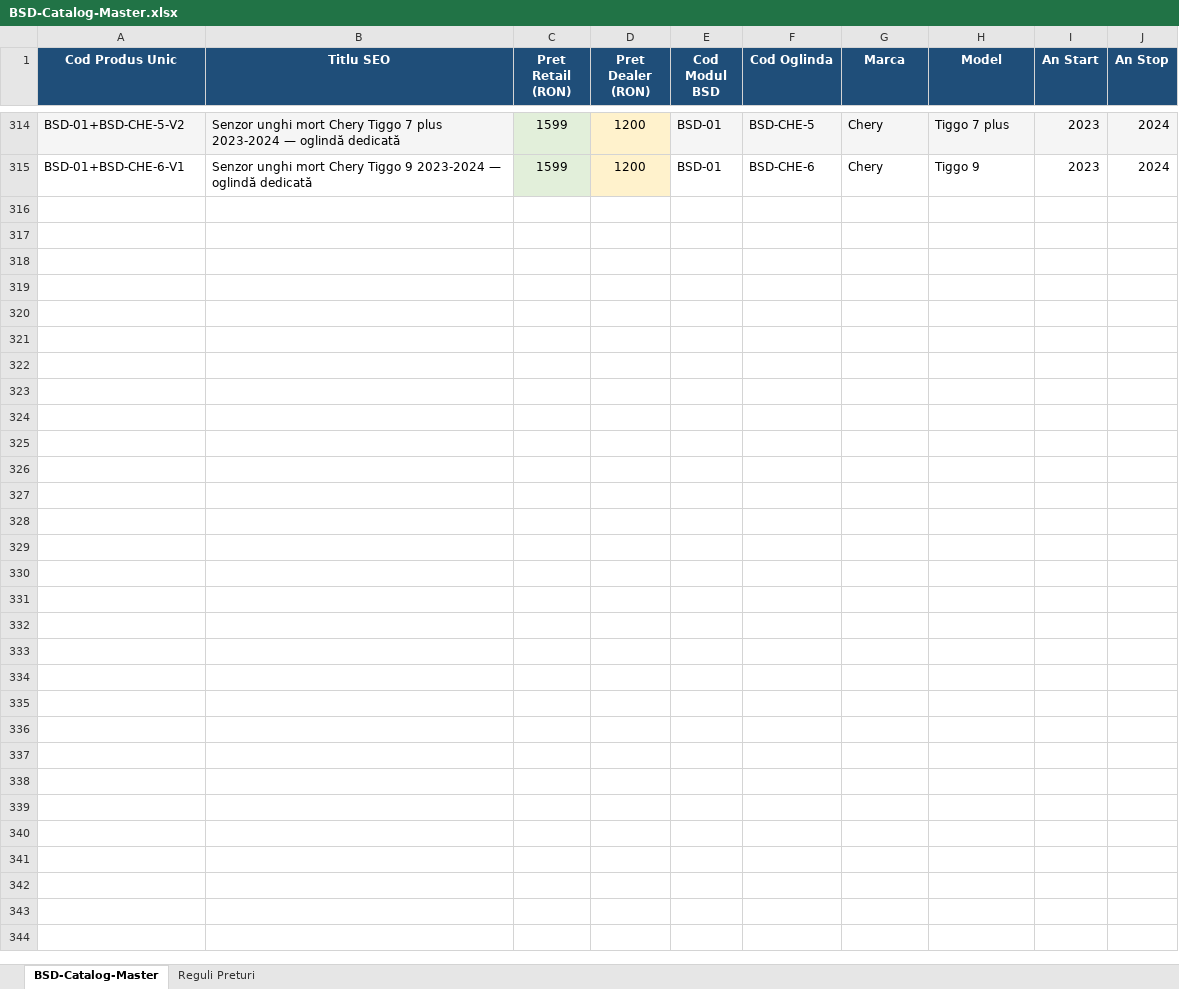
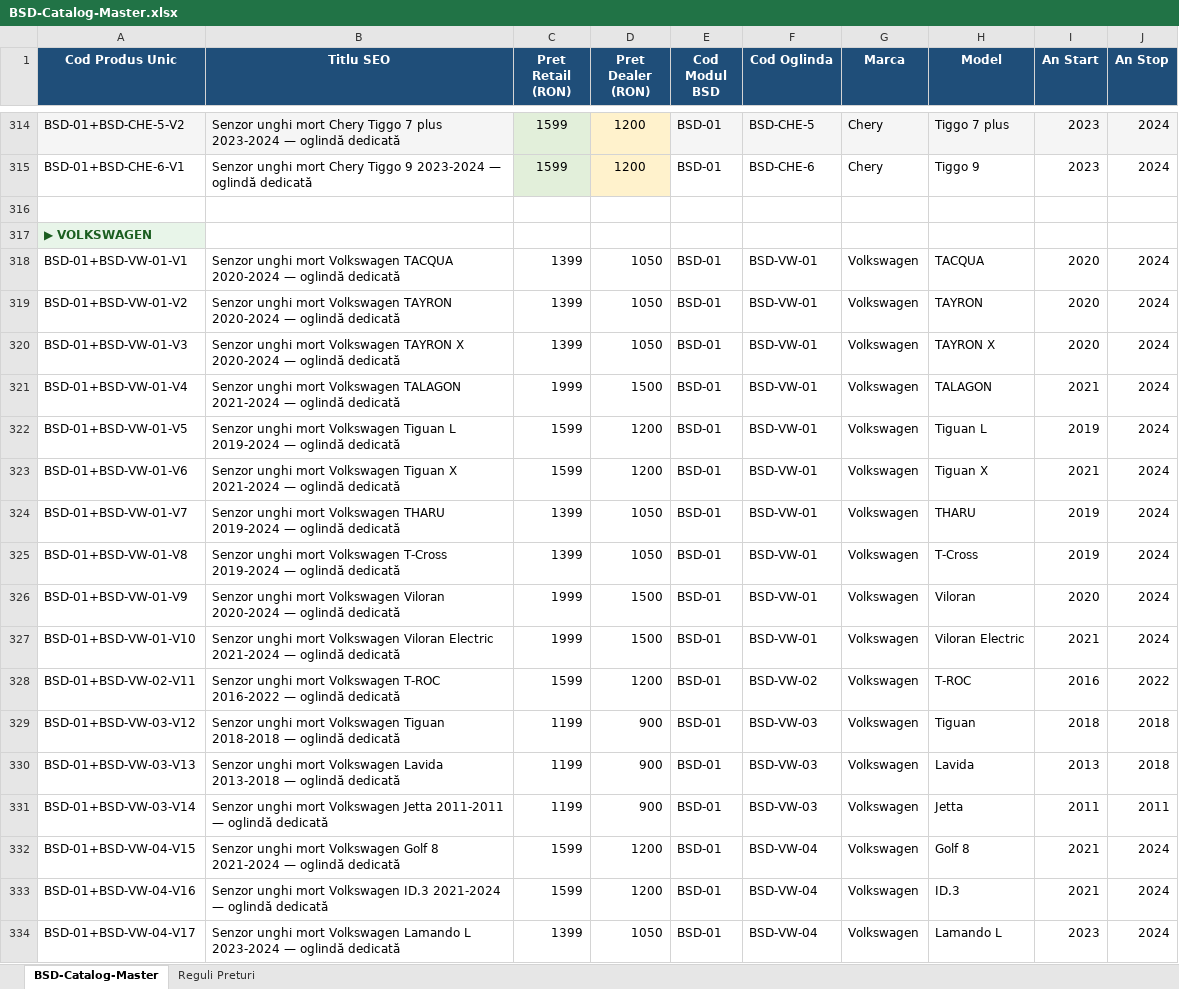
Before and after one commit to ionutmatei-commits/iptv-playlist, an Excel workbook: BSD-Catalog-Master.xlsx, sheet BSD-Catalog-Master, drawn as a sheet; only a part is shown, gaps mark what is left out; values as stored, in another font and other column widths than the file's, no borders; the diff covers the shown part only; the diff names each change by its address in the sheet, - before the commit and + after, or states it on an @@ line.

Commit message:
BSD Catalog Master - adaugat 70 produse Volkswagen (total 385)

```diff
--- a/BSD-Catalog-Master.xlsx (sheet BSD-Catalog-Master)
+++ b/BSD-Catalog-Master.xlsx (sheet BSD-Catalog-Master)
+row 316: (empty)
+row 317: ▶ VOLKSWAGEN
+row 318: BSD-01+BSD-VW-01-V1 | Senzor unghi mort Volkswagen TACQUA 2020-2024 — oglindă dedicată | 1399 | 1050 | BSD-01 | BSD-VW-01 | Volkswagen | TACQUA | 2020 | 2024
+row 319: BSD-01+BSD-VW-01-V2 | Senzor unghi mort Volkswagen TAYRON 2020-2024 — oglindă dedicată | 1399 | 1050 | BSD-01 | BSD-VW-01 | Volkswagen | TAYRON | 2020 | 2024
+row 320: BSD-01+BSD-VW-01-V3 | Senzor unghi mort Volkswagen TAYRON X 2020-2024 — oglindă dedicată | 1399 | 1050 | BSD-01 | BSD-VW-01 | Volkswagen | TAYRON X | 2020 | 2024
+row 321: BSD-01+BSD-VW-01-V4 | Senzor unghi mort Volkswagen TALAGON 2021-2024 — oglindă dedicată | 1999 | 1500 | BSD-01 | BSD-VW-01 | Volkswagen | TALAGON | 2021 | 2024
+row 322: BSD-01+BSD-VW-01-V5 | Senzor unghi mort Volkswagen Tiguan L 2019-2024 — oglindă dedicată | 1599 | 1200 | BSD-01 | BSD-VW-01 | Volkswagen | Tiguan L | 2019 | 2024
+row 323: BSD-01+BSD-VW-01-V6 | Senzor unghi mort Volkswagen Tiguan X 2021-2024 — oglindă dedicată | 1599 | 1200 | BSD-01 | BSD-VW-01 | Volkswagen | Tiguan X | 2021 | 2024
+row 324: BSD-01+BSD-VW-01-V7 | Senzor unghi mort Volkswagen THARU 2019-2024 — oglindă dedicată | 1399 | 1050 | BSD-01 | BSD-VW-01 | Volkswagen | THARU | 2019 | 2024
+row 325: BSD-01+BSD-VW-01-V8 | Senzor unghi mort Volkswagen T-Cross 2019-2024 — oglindă dedicată | 1399 | 1050 | BSD-01 | BSD-VW-01 | Volkswagen | T-Cross | 2019 | 2024
+row 326: BSD-01+BSD-VW-01-V9 | Senzor unghi mort Volkswagen Viloran 2020-2024 — oglindă dedicată | 1999 | 1500 | BSD-01 | BSD-VW-01 | Volkswagen | Viloran | 2020 | 2024
+row 327: BSD-01+BSD-VW-01-V10 | Senzor unghi mort Volkswagen Viloran Electric 2021-2024 — oglindă dedicată | 1999 | 1500 | BSD-01 | BSD-VW-01 | Volkswagen | Viloran Electric | 2021 | 2024
+row 328: BSD-01+BSD-VW-02-V11 | Senzor unghi mort Volkswagen T-ROC 2016-2022 — oglindă dedicată | 1599 | 1200 | BSD-01 | BSD-VW-02 | Volkswagen | T-ROC | 2016 | 2022
+row 329: BSD-01+BSD-VW-03-V12 | Senzor unghi mort Volkswagen Tiguan 2018-2018 — oglindă dedicată | 1199 | 900 | BSD-01 | BSD-VW-03 | Volkswagen | Tiguan | 2018 | 2018
+row 330: BSD-01+BSD-VW-03-V13 | Senzor unghi mort Volkswagen Lavida 2013-2018 — oglindă dedicată | 1199 | 900 | BSD-01 | BSD-VW-03 | Volkswagen | Lavida | 2013 | 2018
+row 331: BSD-01+BSD-VW-03-V14 | Senzor unghi mort Volkswagen Jetta 2011-2011 — oglindă dedicată | 1199 | 900 | BSD-01 | BSD-VW-03 | Volkswagen | Jetta | 2011 | 2011
+row 332: BSD-01+BSD-VW-04-V15 | Senzor unghi mort Volkswagen Golf 8 2021-2024 — oglindă dedicată | 1599 | 1200 | BSD-01 | BSD-VW-04 | Volkswagen | Golf 8 | 2021 | 2024
+row 333: BSD-01+BSD-VW-04-V16 | Senzor unghi mort Volkswagen ID.3 2021-2024 — oglindă dedicată | 1599 | 1200 | BSD-01 | BSD-VW-04 | Volkswagen | ID.3 | 2021 | 2024
+row 334: BSD-01+BSD-VW-04-V17 | Senzor unghi mort Volkswagen Lamando L 2023-2024 — oglindă dedicată | 1399 | 1050 | BSD-01 | BSD-VW-04 | Volkswagen | Lamando L | 2023 | 2024
```
Also changed, not shown: 53 added rows elsewhere in this sheet.
